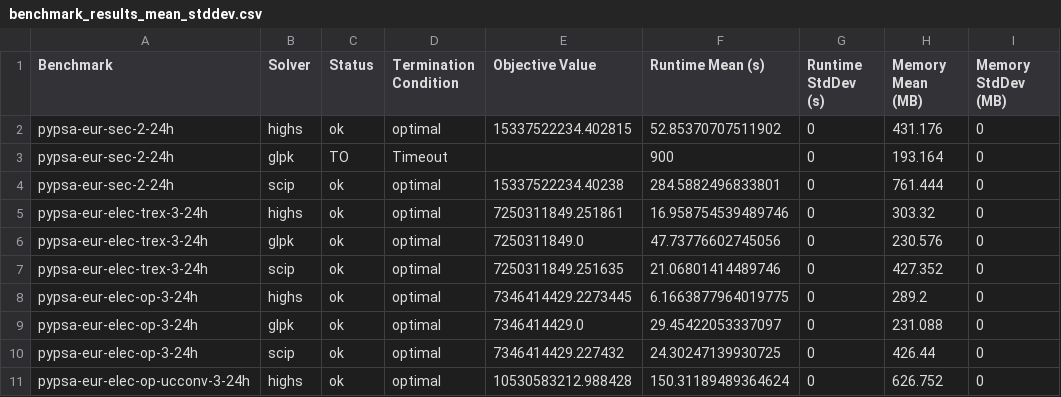
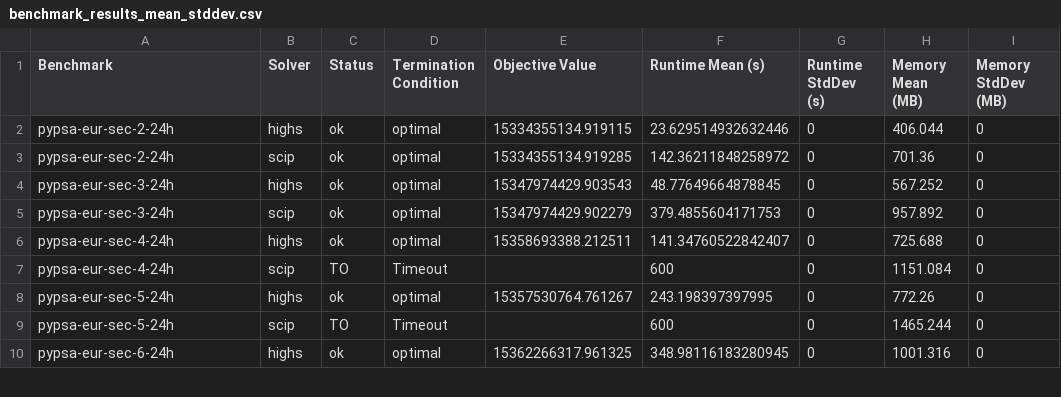
Before and after one commit to open-energy-transition/solver-benchmark, a CSV file: results/benchmark_results_mean_stddev.csv, drawn as a sheet; only a part is shown; the diff covers the shown part only.

```diff
--- a/results/benchmark_results_mean_stddev.csv
+++ b/results/benchmark_results_mean_stddev.csv
@@ -1,11 +1,10 @@
 Benchmark,Solver,Status,Termination Condition,Objective Value,Runtime Mean (s),Runtime StdDev (s),Memory Mean (MB),Memory StdDev (MB)
-pypsa-eur-sec-2-24h,highs,ok,optimal,15337522234.402815,52.85370707511902,0,431.176,0
-pypsa-eur-sec-2-24h,glpk,TO,Timeout,,900,0,193.164,0
-pypsa-eur-sec-2-24h,scip,ok,optimal,15337522234.40238,284.5882496833801,0,761.444,0
-pypsa-eur-elec-trex-3-24h,highs,ok,optimal,7250311849.251861,16.958754539489746,0,303.32,0
-pypsa-eur-elec-trex-3-24h,glpk,ok,optimal,7250311849.0,47.73776602745056,0,230.576,0
-pypsa-eur-elec-trex-3-24h,scip,ok,optimal,7250311849.251635,21.06801414489746,0,427.352,0
-pypsa-eur-elec-op-3-24h,highs,ok,optimal,7346414429.2273445,6.1663877964019775,0,289.2,0
-pypsa-eur-elec-op-3-24h,glpk,ok,optimal,7346414429.0,29.45422053337097,0,231.088,0
-pypsa-eur-elec-op-3-24h,scip,ok,optimal,7346414429.227432,24.30247139930725,0,426.44,0
-pypsa-eur-elec-op-ucconv-3-24h,highs,ok,optimal,10530583212.988428,150.31189489364624,0,626.752,0
+pypsa-eur-sec-2-24h,highs,ok,optimal,15334355134.919115,23.629514932632446,0,406.044,0
+pypsa-eur-sec-2-24h,scip,ok,optimal,15334355134.919285,142.36211848258972,0,701.36,0
+pypsa-eur-sec-3-24h,highs,ok,optimal,15347974429.903543,48.77649664878845,0,567.252,0
+pypsa-eur-sec-3-24h,scip,ok,optimal,15347974429.902279,379.4855604171753,0,957.892,0
+pypsa-eur-sec-4-24h,highs,ok,optimal,15358693388.212511,141.34760522842407,0,725.688,0
+pypsa-eur-sec-4-24h,scip,TO,Timeout,,600,0,1151.084,0
+pypsa-eur-sec-5-24h,highs,ok,optimal,15357530764.761267,243.198397397995,0,772.26,0
+pypsa-eur-sec-5-24h,scip,TO,Timeout,,600,0,1465.244,0
+pypsa-eur-sec-6-24h,highs,ok,optimal,15362266317.961325,348.98116183280945,0,1001.316,0
```
Also changed, not shown: 6 added rows, 3 removed rows and 19 edited cells elsewhere in this file, results/benchmark_results.csv, 4 other files.
